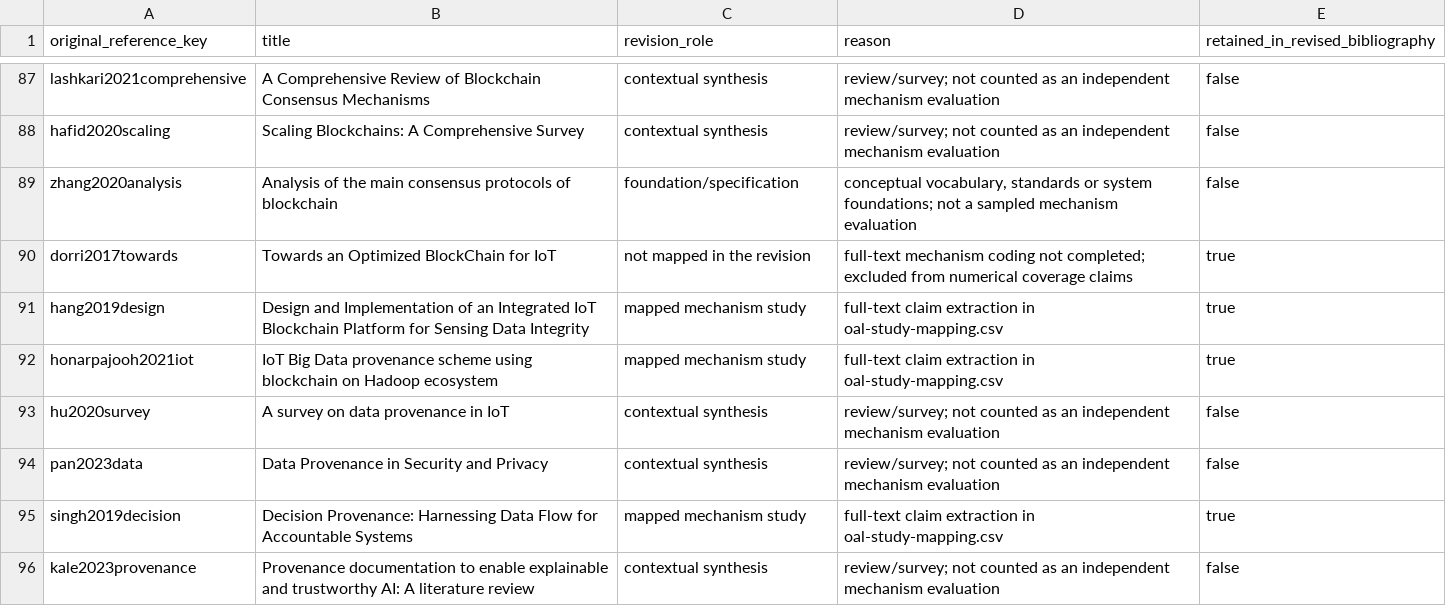
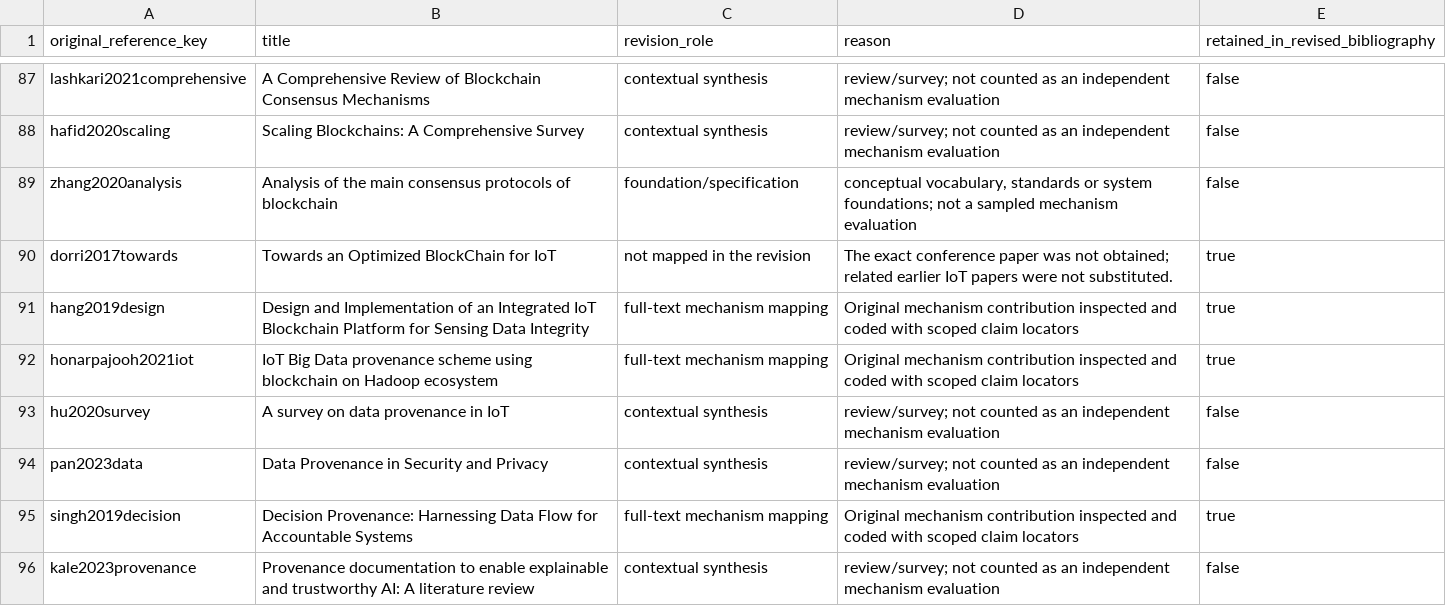
Before and after one commit to liushaowei996/blockchain_review, a CSV file: manuscript/supplementary/original-citation-disposition.csv, drawn as a sheet; only a part is shown, gaps mark what is left out; the diff covers the shown part only.

Commit message:
Expand OAL evidence base and validate mapping robustness

```diff
--- a/manuscript/supplementary/original-citation-disposition.csv
+++ b/manuscript/supplementary/original-citation-disposition.csv
@@ -89,8 +89,8 @@ hafid2020scaling,Scaling Blockchains: A Comprehensive Survey,contextual synthesi
 zhang2020analysis,Analysis of the main consensus protocols of blockchain,foundation/specification,"conceptual vocabulary, standards or system foundations; not a sampled mechanism evaluation",false
-dorri2017towards,Towards an Optimized BlockChain for IoT,not mapped in the revision,full-text mechanism coding not completed; excluded from numerical coverage claims,true
-hang2019design,Design and Implementation of an Integrated IoT Blockchain Platform for Sensing Data Integrity,mapped mechanism study,full-text claim extraction in oal-study-mapping.csv,true
-honarpajooh2021iot,IoT Big Data provenance scheme using blockchain on Hadoop ecosystem,mapped mechanism study,full-text claim extraction in oal-study-mapping.csv,true
+dorri2017towards,Towards an Optimized BlockChain for IoT,not mapped in the revision,The exact conference paper was not obtained; related earlier IoT papers were not substituted.,true
+hang2019design,Design and Implementation of an Integrated IoT Blockchain Platform for Sensing Data Integrity,full-text mechanism mapping,Original mechanism contribution inspected and coded with scoped claim locators,true
+honarpajooh2021iot,IoT Big Data provenance scheme using blockchain on Hadoop ecosystem,full-text mechanism mapping,Original mechanism contribution inspected and coded with scoped claim locators,true
 hu2020survey,A survey on data provenance in IoT,contextual synthesis,review/survey; not counted as an independent mechanism evaluation,false
 pan2023data,Data Provenance in Security and Privacy,contextual synthesis,review/survey; not counted as an independent mechanism evaluation,false
-singh2019decision,Decision Provenance: Harnessing Data Flow for Accountable Systems,mapped mechanism study,full-text claim extraction in oal-study-mapping.csv,true
+singh2019decision,Decision Provenance: Harnessing Data Flow for Accountable Systems,full-text mechanism mapping,Original mechanism contribution inspected and coded with scoped claim locators,true
 kale2023provenance,Provenance documentation to enable explainable and trustworthy AI: A literature review,contextual synthesis,review/survey; not counted as an independent mechanism evaluation,false
```
Also changed, not shown: 61 edited cells elsewhere in this file, manuscript/supplementary/oal-cell-counts.csv, 40 other files.
